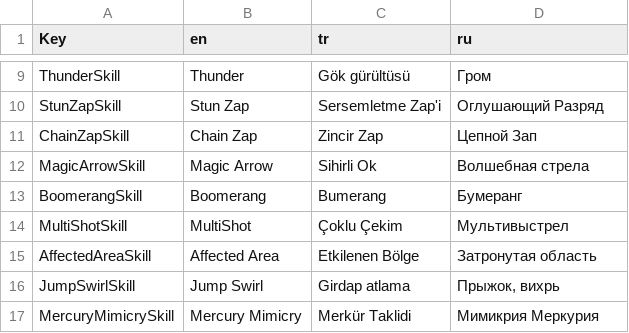
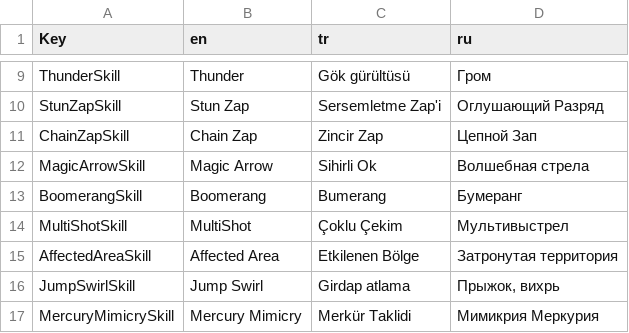
Before and after one commit to Arseniy-1/CyberLair, a CSV file: Assets/SimpleLocalization/Resources/Localization/Skills.csv, drawn as a sheet; only a part is shown, gaps mark what is left out.

```diff
--- a/Assets/SimpleLocalization/Resources/Localization/Skills.csv
+++ b/Assets/SimpleLocalization/Resources/Localization/Skills.csv
@@ -14,3 +14,3 @@ BoomerangSkill,Boomerang,Bumerang,Бумеранг
 MultiShotSkill,MultiShot,Çoklu Çekim,Мультивыстрел
-AffectedAreaSkill,Affected Area,Etkilenen Bölge,Затронутая область
+AffectedAreaSkill,Affected Area,Etkilenen Bölge,Затронутая территория
 JumpSwirlSkill,Jump Swirl,Girdap atlama,"Прыжок, вихрь"
```
Also changed, not shown: Assets/SimpleLocalization/Resources/Localization/SkillDescriptions.csv, 9 other files.
